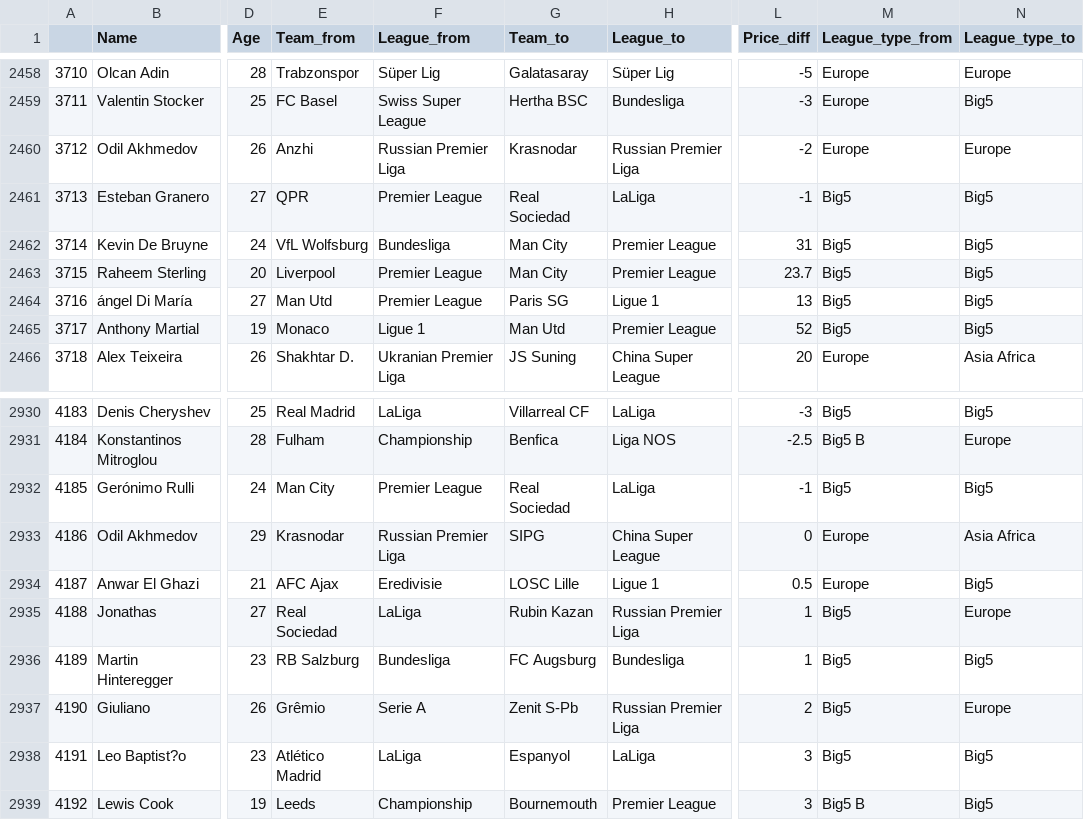
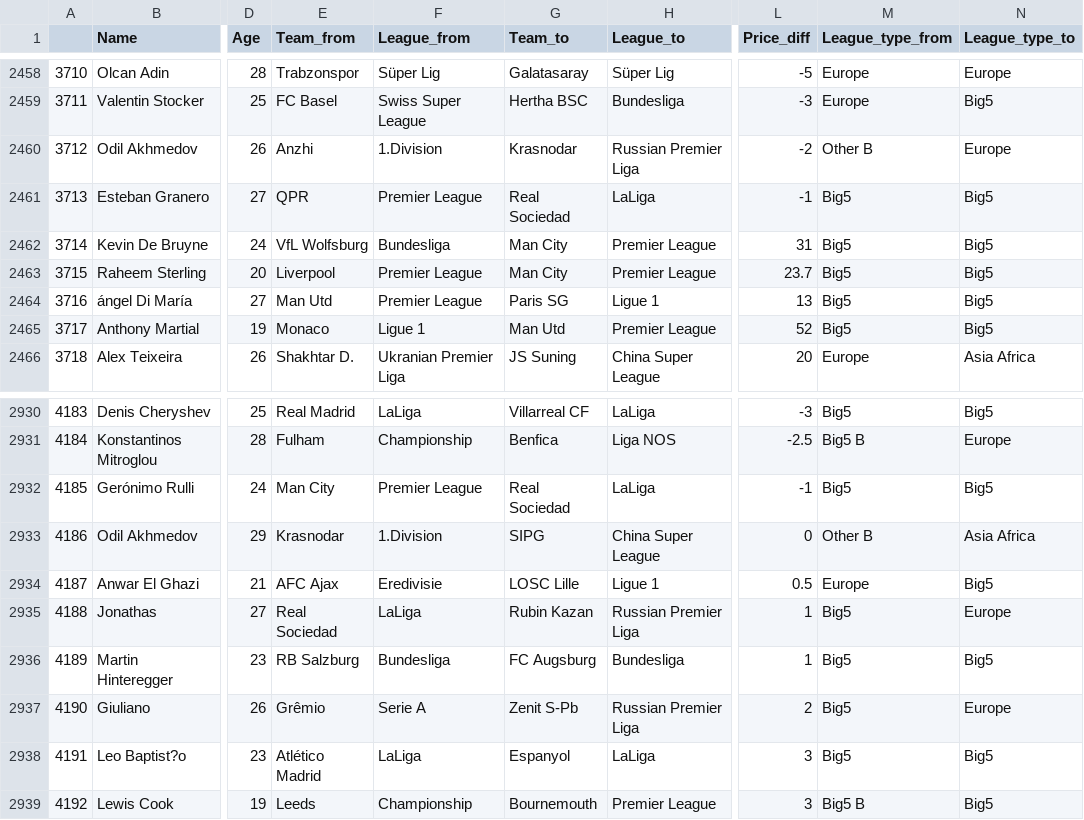
Before and after one commit to jyzhang27/STATS305C-SOM, a CSV file: data/top_transfers_all.csv, drawn as a sheet; only a part is shown, gaps mark what is left out; the diff names each change by its address in the sheet, - before the commit and + after, or states it on an @@ line.

```diff
--- a/data/top_transfers_all.csv
+++ b/data/top_transfers_all.csv
-F2460 (League_from): Russian Premier Liga
+F2460 (League_from): 1.Division
-M2460 (League_type_from): Europe
+M2460 (League_type_from): Other B
-F2933 (League_from): Russian Premier Liga
+F2933 (League_from): 1.Division
-M2933 (League_type_from): Europe
+M2933 (League_type_from): Other B
```
Also changed, not shown: 1 other file.
